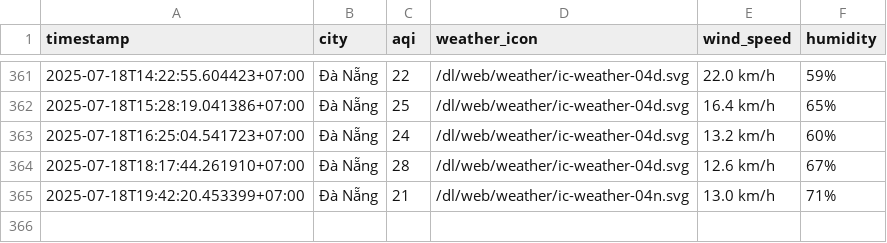
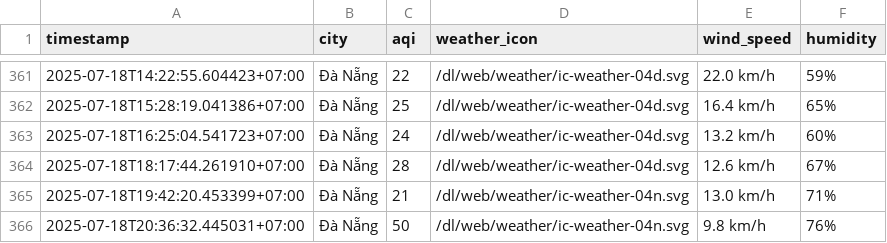
Before and after one commit to Vydtt4947/cuoi_ki, a CSV file: result/da-nang/aqi_da-nang_2025_jul.csv, drawn as a sheet; only a part is shown, gaps mark what is left out; the diff names each change by its address in the sheet, - before the commit and + after, or states it on an @@ line.

```diff
--- a/result/da-nang/aqi_da-nang_2025_jul.csv
+++ b/result/da-nang/aqi_da-nang_2025_jul.csv
+row 366: 2025-07-18T20:36:32.445031+07:00 | Đà Nẵng | 50 | /dl/web/weather/ic-weather-04n.svg | 9.8 km/h | 76%
```
Also changed, not shown: result/can-tho/aqi_can-tho_2025_jul.csv, result/hai-phong/aqi_hai-phong_2025_jul.csv, 5 other files.
